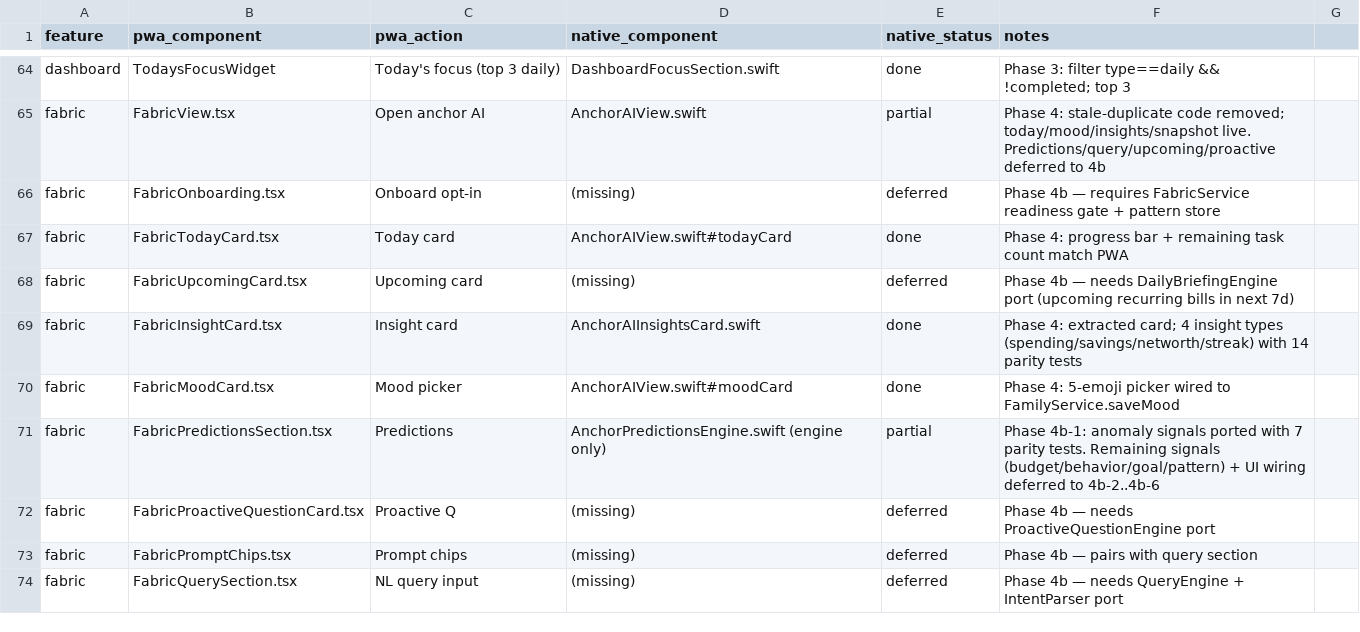
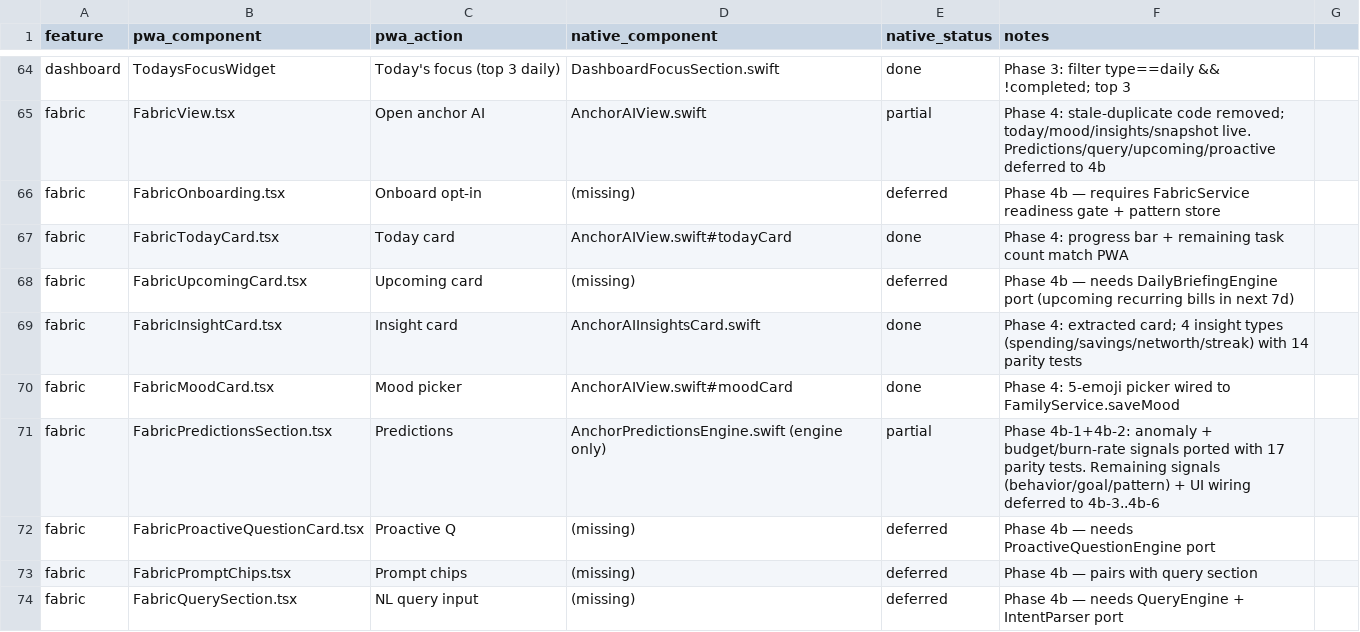
Before and after one commit to Adedamola-Aina/AnchorOS, a CSV file: docs/PARITY_FUNCTIONAL_MATRIX.csv, drawn as a sheet; only a part is shown, gaps mark what is left out.

Commit message:
feat(ios): fIN-026 fabric phase 4b-2 \u2014 budget & burn-rate signals
Phase 4b-2 of the PWA<->native iOS parity program. Ports the second
of five Prediction signal modules.

Ported:
- AnchorPrediction.Kind gains .budgetOverage ("budget_overage") to
  match the PWA type literal exactly instead of reusing unusualSpending.
- Predictions/AnchorBudgetSignals.swift \u2014 mirrors
  src/services/fabric/predictionBudgetSignals.ts:
  * Overall overage: thisMonth > lastMonth * 1.2 \u2192 severity warning,
    confidence 0.82, expiresAt now+3d.
  * Per-category burn rate (first match only, per PWA ):
    monthProgress > 0.1 gate, projected = spent / monthProgress,
    fires when projected > typical * 1.3, confidence 0.72,
    expiresAt now+2d. Category slug matches PWA toLowerCase+hyphen.
- AnchorPredictionsEngine now fans out to anomaly + budget signals
  and keeps the sort-by-confidence / cap-at-5 invariant.

Parity tests (AnchorBudgetSignalsTests.swift, 10 cases):
- Empty: no transactions, no prior baseline
- Overage fires at 21% above last month
- Overage does NOT fire at exactly 20% (PWA  is strict)
- Overage id includes current month key 'YYYY-MM'
- Burn rate fires for aggressive category with correct id slug
- Burn rate emits only ONCE even when multiple categories qualify
- Multi-word category is slugified (e.g. 'Take Out' \u2192 'take-out')
- Burn rate skips category with no prior baseline
- Burn rate gated off when monthProgress < 0.1 (day 2 of month)
- Soft-deleted transactions excluded from all computations

Still deferred to 4b-3..4b-6 (tracked in matrix):
- BehaviorSignals (128 TS lines)
- GoalSignals (113 TS lines + 144 line test suite \u2014 largest remaining)
- PatternSignals (93 TS lines)
- UI wiring into AnchorAIView (holds until all 5 modules land, so the
  Predictions section doesn't ship sparse vs PWA)

Refs: src/services/fabric/predictionBudgetSignals.ts,
src/services/fabric/PredictionsEngine.ts,
docs/PARITY_FUNCTIONAL_MATRIX.csv

```diff
--- a/docs/PARITY_FUNCTIONAL_MATRIX.csv
+++ b/docs/PARITY_FUNCTIONAL_MATRIX.csv
@@ -70,3 +70,3 @@ fabric,FabricInsightCard.tsx,Insight card,AnchorAIInsightsCard.swift,done,Phase
 fabric,FabricMoodCard.tsx,Mood picker,AnchorAIView.swift#moodCard,done,Phase 4: 5-emoji picker wired to FamilyService.saveMood
-fabric,FabricPredictionsSection.tsx,Predictions,AnchorPredictionsEngine.swift (engine only),partial,Phase 4b-1: anomaly signals ported with 7 parity tests. Remaining signals (budget/behavior/goal/pattern) + UI wiring deferred to 4b-2..4b-6
+fabric,FabricPredictionsSection.tsx,Predictions,AnchorPredictionsEngine.swift (engine only),partial,Phase 4b-1+4b-2: anomaly + budget/burn-rate signals ported with 17 parity tests. Remaining signals (behavior/goal/pattern) + UI wiring deferred to 4b-3..4b-6
 fabric,FabricProactiveQuestionCard.tsx,Proactive Q,(missing),deferred,Phase 4b — needs ProactiveQuestionEngine port
```
Also changed, not shown: 4 other files.
